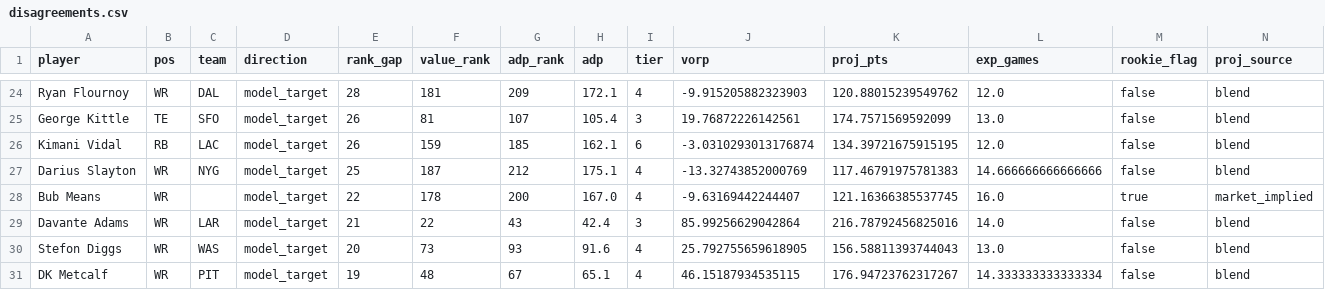
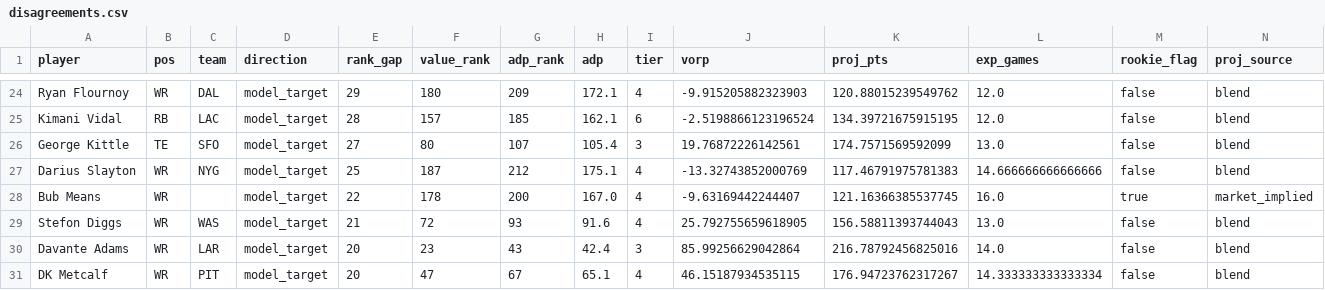
Before and after one commit to gabjew90/Fantasy-football, a CSV file: reports/disagreements.csv, drawn as a sheet; only a part is shown, gaps mark what is left out; removed rows and columns are numbered as before the commit, all else as after; the diff covers the shown part only; the diff names each change by its address in the sheet, - before the commit and + after, or states it on an @@ line.

```diff
--- a/reports/disagreements.csv
+++ b/reports/disagreements.csv
-E24 (rank_gap): 28
+E24 (rank_gap): 29
-F24 (value_rank): 181
+F24 (value_rank): 180
+row 25: Kimani Vidal | RB | LAC | model_target | 28 | 157 | 185 | 162.1 | 6 | -2.5198866123196524 | 134.39721675915195 | 12.0 | false | blend
-E26 (rank_gap): 26
+E26 (rank_gap): 27
-F26 (value_rank): 81
+F26 (value_rank): 80
-row 26: Kimani Vidal | RB | LAC | model_target | 26 | 159 | 185 | 162.1 | 6 | -3.0310293013176874 | 134.39721675915195 | 12.0 | false | blend
-row 29: Davante Adams | WR | LAR | model_target | 21 | 22 | 43 | 42.4 | 3 | 85.99256629042864 | 216.78792456825016 | 14.0 | false | blend
-E29 (rank_gap): 20
+E29 (rank_gap): 21
-F29 (value_rank): 73
+F29 (value_rank): 72
+row 30: Davante Adams | WR | LAR | model_target | 20 | 23 | 43 | 42.4 | 3 | 85.99256629042864 | 216.78792456825016 | 14.0 | false | blend
-E31 (rank_gap): 19
+E31 (rank_gap): 20
-F31 (value_rank): 48
+F31 (value_rank): 47
```
Also changed, not shown: 1 added row, 1 removed row and 30 edited cells elsewhere in this file, data/external/availability.csv, reports/disagreements.keefamania.csv, 4 other files.
